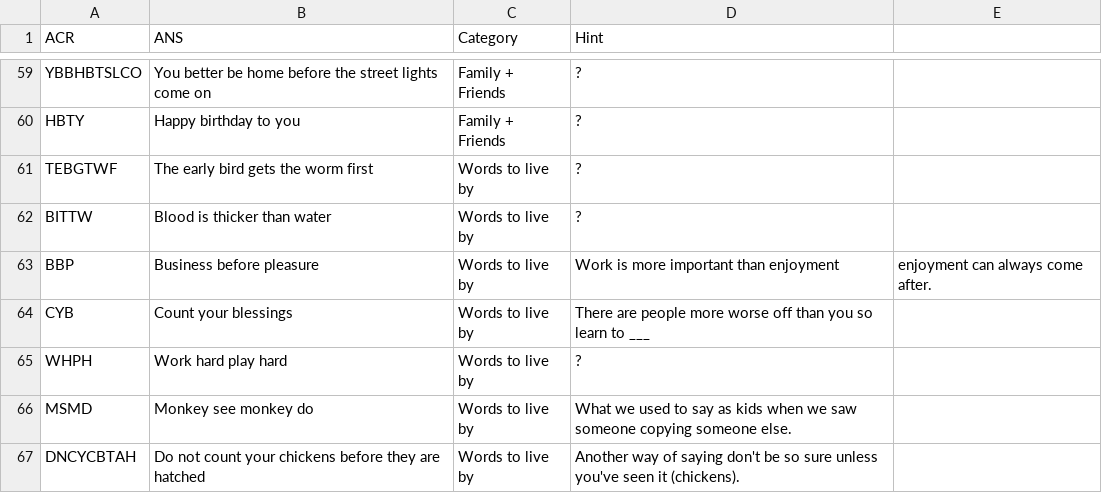
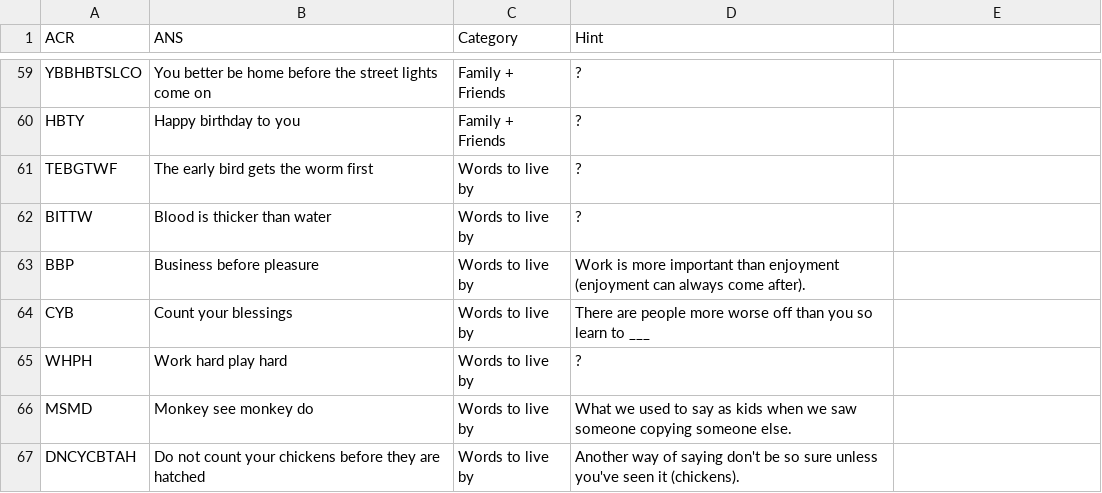
Before and after one commit to chinempc/CultureTags-Game, a CSV file: Culture_Tag.csv, drawn as a sheet; only a part is shown, gaps mark what is left out.

Commit message:
Update Culture_Tag.csv

```diff
--- a/Culture_Tag.csv
+++ b/Culture_Tag.csv
@@ -62,3 +62,3 @@ TEBGTWF,The early bird gets the worm first,Words to live by,?
 BITTW,Blood is thicker than water,Words to live by,?
-BBP,Business before pleasure,Words to live by,Work is more important than enjoyment, enjoyment can always come after.
+BBP,Business before pleasure,Words to live by,Work is more important than enjoyment (enjoyment can always come after).
 CYB,Count your blessings,Words to live by,There are people more worse off than you so learn to ___
```
